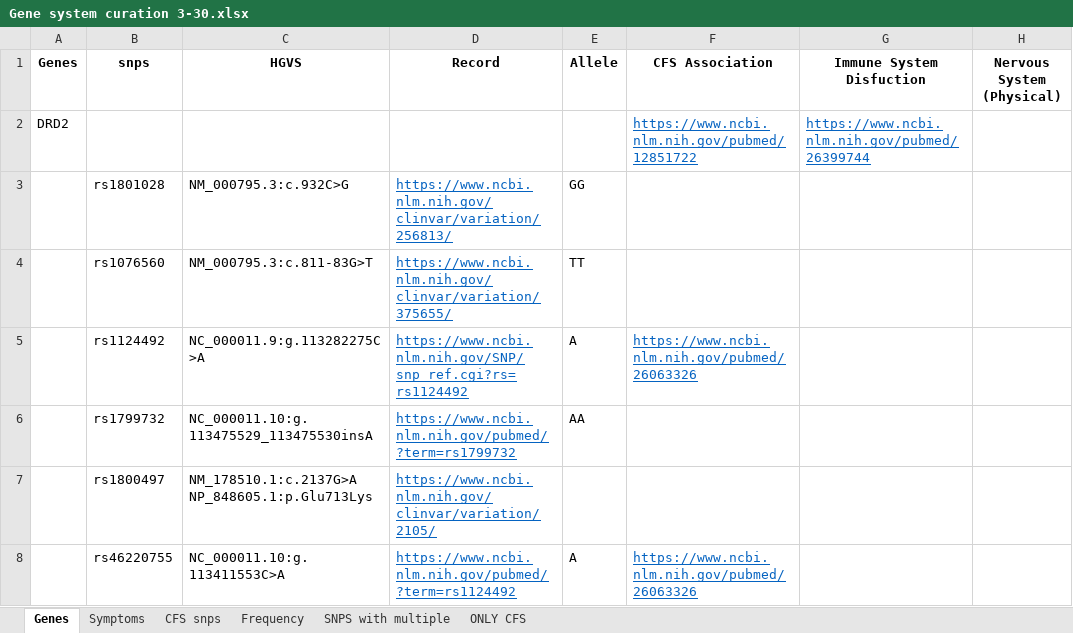
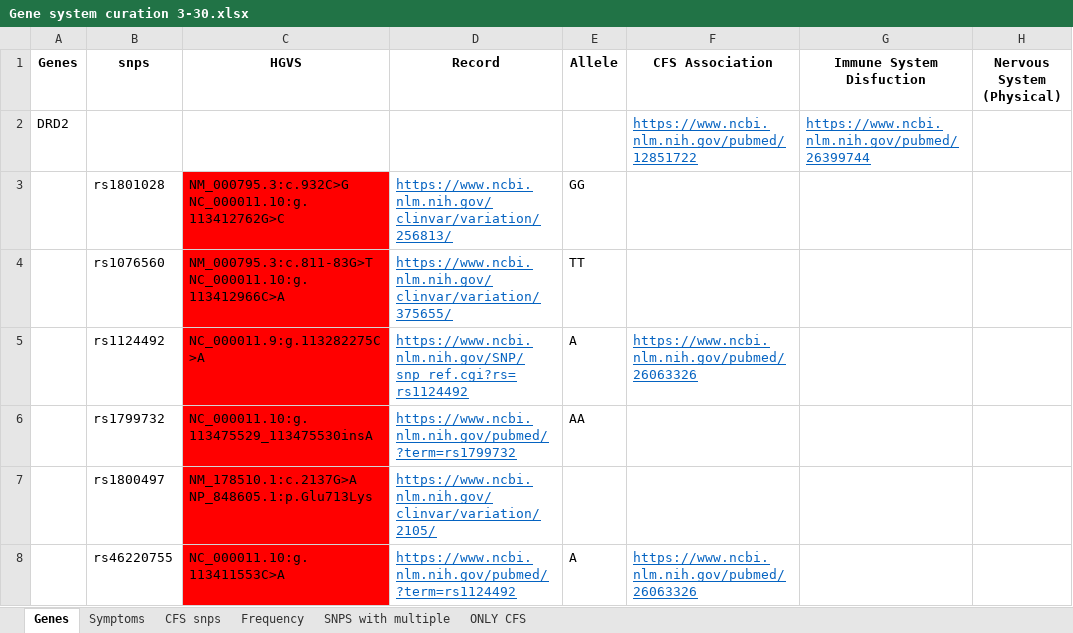
Before and after one commit to precisely/gene-panel-curation, an Excel workbook: doc/hupf/Gene system curation 3-30.xlsx, sheet Genes, drawn as a sheet; only a part is shown; values as stored, in another font and other column widths than the file's, no borders; the diff covers the shown part only; the diff names each change by its address in the sheet, - before the commit and + after, or states it on an @@ line.

```diff
--- a/doc/hupf/Gene system curation 3-30.xlsx (sheet Genes)
+++ b/doc/hupf/Gene system curation 3-30.xlsx (sheet Genes)
-C3 (HGVS): NM_000795.3:c.932C>G
+C3 (HGVS): NM_000795.3:c.932C>G NC_000011.10:g.113412762G>C
-C3:C8 fill: none
+C3:C8 fill: #FF0000
-C4 (HGVS): NM_000795.3:c.811-83G>T
+C4 (HGVS): NM_000795.3:c.811-83G>T NC_000011.10:g.113412966C>A
```
Also changed, not shown: 1 added row, 1 edited cell and cell formats elsewhere in this sheet, sheet Frequency, formulas that keep their value, 1 other file.
